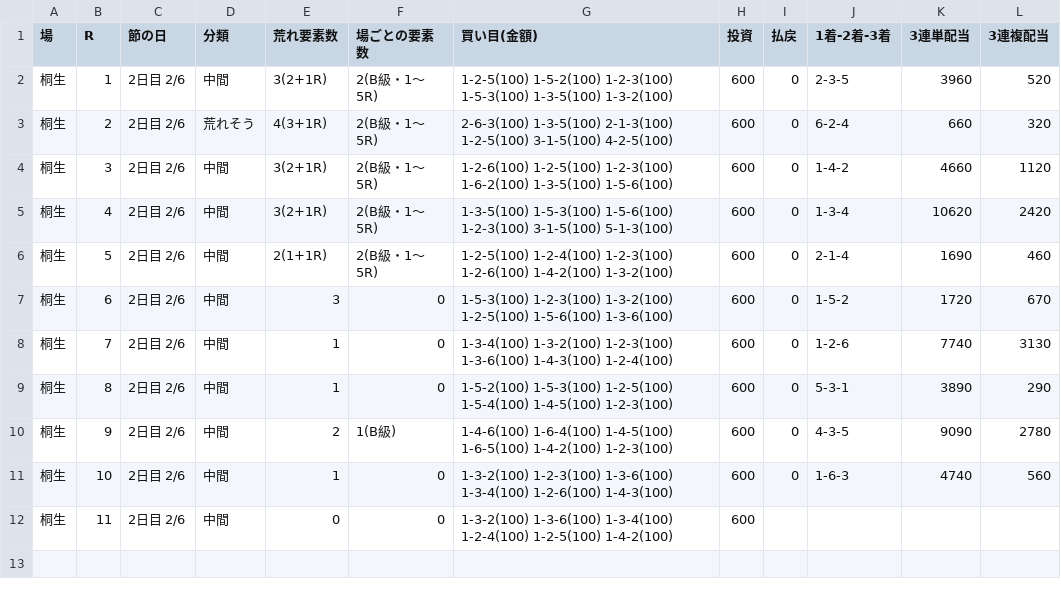
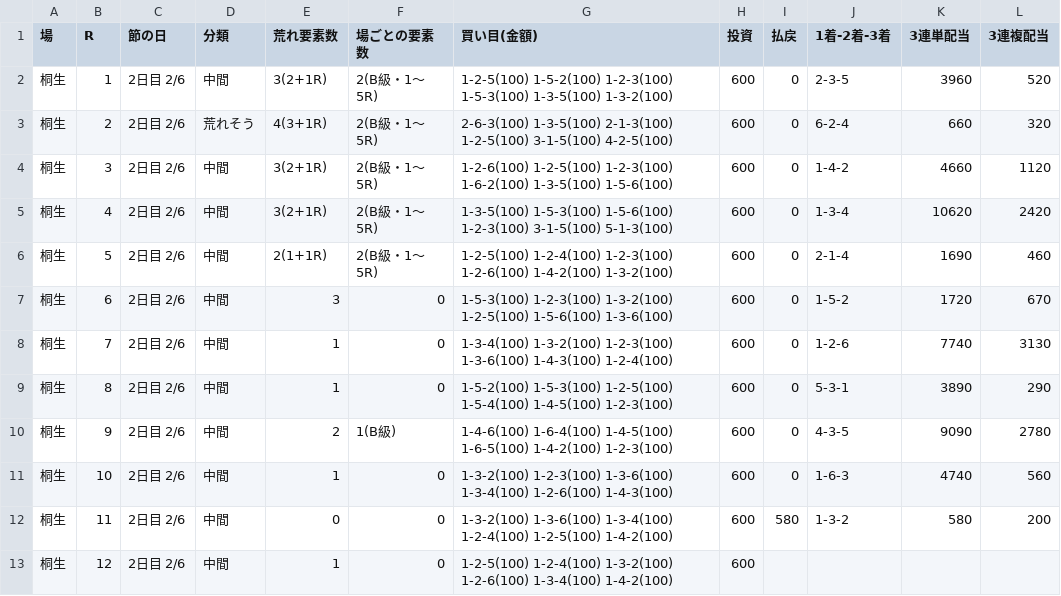
Before and after one commit to 777peipeipei-cmd/777reposi, a TSV file: notes/picks/20261128_kiryu.tsv, drawn as a sheet.

```diff
--- a/notes/picks/20261128_kiryu.tsv
+++ b/notes/picks/20261128_kiryu.tsv
@@ -11,2 +11,3 @@
 桐生	10	2日目 2/6	中間	1	0	1-3-2(100) 1-2-3(100) 1-3-6(100) 1-3-4(100) 1-2-6(100) 1-4-3(100)	600	0	1-6-3	4740	560
-桐生	11	2日目 2/6	中間	0	0	1-3-2(100) 1-3-6(100) 1-3-4(100) 1-2-4(100) 1-2-5(100) 1-4-2(100)	600				
+桐生	11	2日目 2/6	中間	0	0	1-3-2(100) 1-3-6(100) 1-3-4(100) 1-2-4(100) 1-2-5(100) 1-4-2(100)	600	580	1-3-2	580	200
+桐生	12	2日目 2/6	中間	1	0	1-2-5(100) 1-2-4(100) 1-3-2(100) 1-2-6(100) 1-3-4(100) 1-4-2(100)	600				
```
